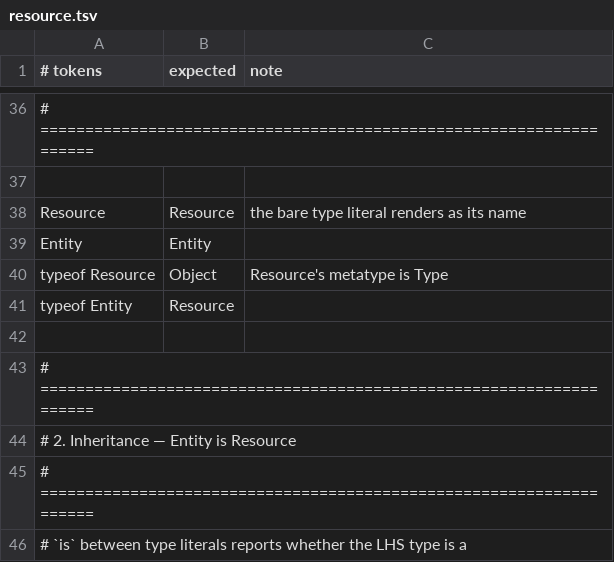
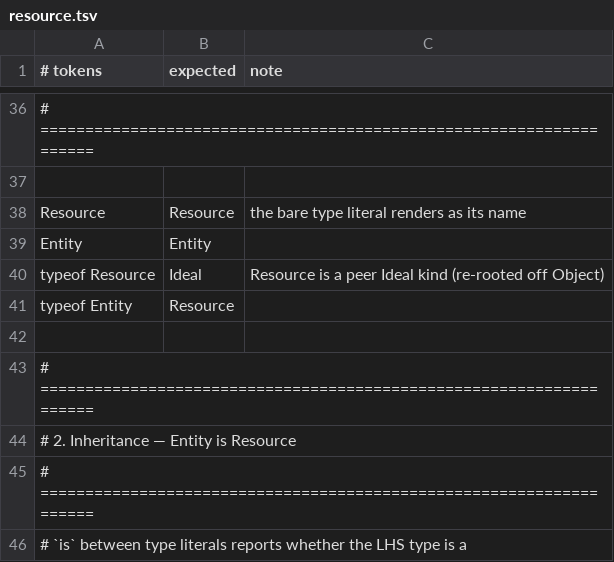
Before and after one commit to aql-lang/aql, a TSV file: lang/spec/resource.tsv, drawn as a sheet; only a part is shown, gaps mark what is left out.

```diff
--- a/lang/spec/resource.tsv
+++ b/lang/spec/resource.tsv
@@ -39,3 +39,3 @@ Resource	Resource	the bare type literal renders as its name
 Entity	Entity	
-typeof Resource	Object	Resource's metatype is Type
+typeof Resource	Ideal	Resource is a peer Ideal kind (re-rooted off Object)
 typeof Entity	Resource	
```
Also changed, not shown: eng/spec/typeof.tsv, 15 other files.
